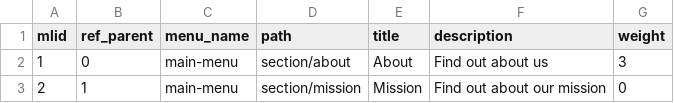
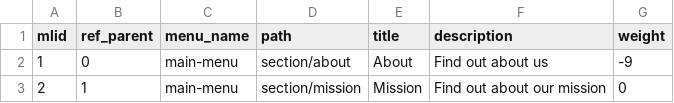
Before and after one commit to drupalprojects/openoutreach, a CSV file: modules/openoutreach_features/openoutreach_migrate/import/section_menu.csv, drawn as a sheet.

Commit message:
Update menu weight for section.

```diff
--- a/modules/openoutreach_features/openoutreach_migrate/import/section_menu.csv
+++ b/modules/openoutreach_features/openoutreach_migrate/import/section_menu.csv
@@ -1,3 +1,3 @@
 "mlid","ref_parent","menu_name","path","title","description","weight"
-1,0,"main-menu","section/about","About","Find out about us",3
+1,0,"main-menu","section/about","About","Find out about us",-9
 2,1,"main-menu","section/mission","Mission","Find out about our mission",0
```
